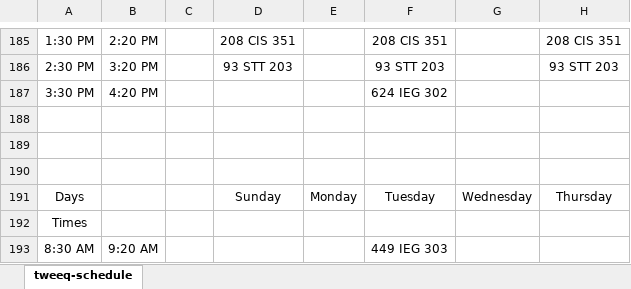
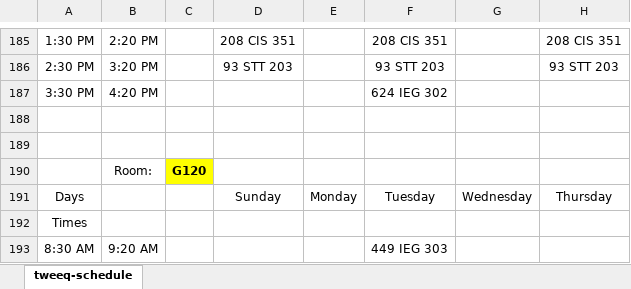
Before and after one commit to YazeedAlKhalaf/excel-rooms-converter, an Excel workbook: ROOMS.xlsx, sheet tweeq-schedule, drawn as a sheet; only a part is shown, gaps mark what is left out; values as stored, in another font and other column widths than the file's, no borders; the diff names each change by its address in the sheet, - before the commit and + after, or states it on an @@ line.

Commit message:
updates a missing room, fixes overlapping in another room

```diff
--- a/ROOMS.xlsx (sheet tweeq-schedule)
+++ b/ROOMS.xlsx (sheet tweeq-schedule)
-row 190: (empty)
+row 190:  | Room: | G120
-C190 fill: none
+C190 fill: #FFFF00
```
Also changed, not shown: 1 other file.
